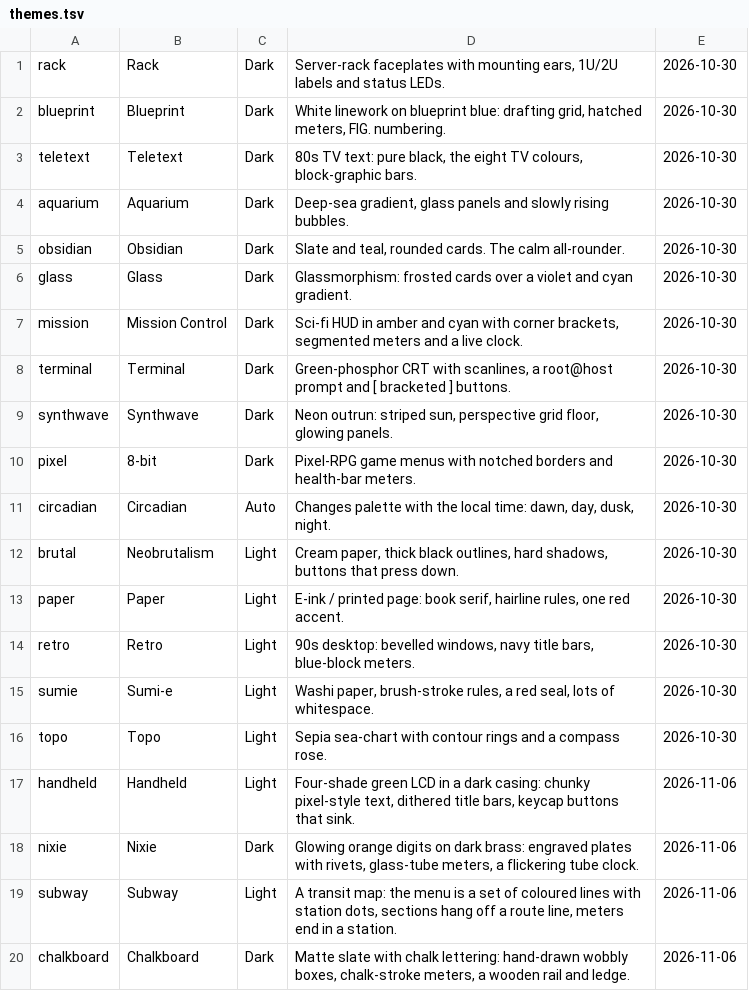
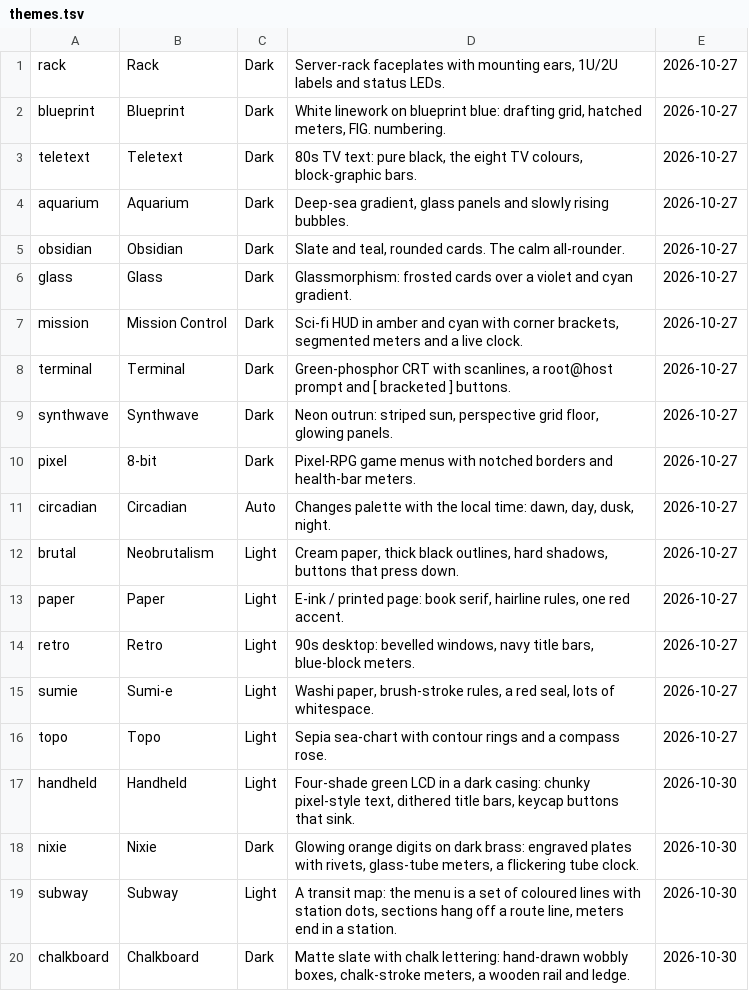
Before and after one commit to vistrocity/openwrt-luci-themes, a TSV file: tools/themes.tsv, drawn as a sheet.

```diff
--- a/tools/themes.tsv
+++ b/tools/themes.tsv
@@ -1,20 +1,20 @@
-rack	Rack	Dark	Server-rack faceplates with mounting ears, 1U/2U labels and status LEDs.	2026-10-30
-blueprint	Blueprint	Dark	White linework on blueprint blue: drafting grid, hatched meters, FIG. numbering.	2026-10-30
-teletext	Teletext	Dark	80s TV text: pure black, the eight TV colours, block-graphic bars.	2026-10-30
-aquarium	Aquarium	Dark	Deep-sea gradient, glass panels and slowly rising bubbles.	2026-10-30
-obsidian	Obsidian	Dark	Slate and teal, rounded cards. The calm all-rounder.	2026-10-30
-glass	Glass	Dark	Glassmorphism: frosted cards over a violet and cyan gradient.	2026-10-30
-mission	Mission Control	Dark	Sci-fi HUD in amber and cyan with corner brackets, segmented meters and a live clock.	2026-10-30
-terminal	Terminal	Dark	Green-phosphor CRT with scanlines, a root@host prompt and [ bracketed ] buttons.	2026-10-30
-synthwave	Synthwave	Dark	Neon outrun: striped sun, perspective grid floor, glowing panels.	2026-10-30
-pixel	8-bit	Dark	Pixel-RPG game menus with notched borders and health-bar meters.	2026-10-30
-circadian	Circadian	Auto	Changes palette with the local time: dawn, day, dusk, night.	2026-10-30
-brutal	Neobrutalism	Light	Cream paper, thick black outlines, hard shadows, buttons that press down.	2026-10-30
-paper	Paper	Light	E-ink / printed page: book serif, hairline rules, one red accent.	2026-10-30
-retro	Retro	Light	90s desktop: bevelled windows, navy title bars, blue-block meters.	2026-10-30
-sumie	Sumi-e	Light	Washi paper, brush-stroke rules, a red seal, lots of whitespace.	2026-10-30
-topo	Topo	Light	Sepia sea-chart with contour rings and a compass rose.	2026-10-30
-handheld	Handheld	Light	Four-shade green LCD in a dark casing: chunky pixel-style text, dithered title bars, keycap buttons that sink.	2026-11-06
-nixie	Nixie	Dark	Glowing orange digits on dark brass: engraved plates with rivets, glass-tube meters, a flickering tube clock.	2026-11-06
-subway	Subway	Light	A transit map: the menu is a set of coloured lines with station dots, sections hang off a route line, meters end in a station.	2026-11-06
-chalkboard	Chalkboard	Dark	Matte slate with chalk lettering: hand-drawn wobbly boxes, chalk-stroke meters, a wooden rail and ledge.	2026-11-06
+rack	Rack	Dark	Server-rack faceplates with mounting ears, 1U/2U labels and status LEDs.	2026-10-27
+blueprint	Blueprint	Dark	White linework on blueprint blue: drafting grid, hatched meters, FIG. numbering.	2026-10-27
+teletext	Teletext	Dark	80s TV text: pure black, the eight TV colours, block-graphic bars.	2026-10-27
+aquarium	Aquarium	Dark	Deep-sea gradient, glass panels and slowly rising bubbles.	2026-10-27
+obsidian	Obsidian	Dark	Slate and teal, rounded cards. The calm all-rounder.	2026-10-27
+glass	Glass	Dark	Glassmorphism: frosted cards over a violet and cyan gradient.	2026-10-27
+mission	Mission Control	Dark	Sci-fi HUD in amber and cyan with corner brackets, segmented meters and a live clock.	2026-10-27
+terminal	Terminal	Dark	Green-phosphor CRT with scanlines, a root@host prompt and [ bracketed ] buttons.	2026-10-27
+synthwave	Synthwave	Dark	Neon outrun: striped sun, perspective grid floor, glowing panels.	2026-10-27
+pixel	8-bit	Dark	Pixel-RPG game menus with notched borders and health-bar meters.	2026-10-27
+circadian	Circadian	Auto	Changes palette with the local time: dawn, day, dusk, night.	2026-10-27
+brutal	Neobrutalism	Light	Cream paper, thick black outlines, hard shadows, buttons that press down.	2026-10-27
+paper	Paper	Light	E-ink / printed page: book serif, hairline rules, one red accent.	2026-10-27
+retro	Retro	Light	90s desktop: bevelled windows, navy title bars, blue-block meters.	2026-10-27
+sumie	Sumi-e	Light	Washi paper, brush-stroke rules, a red seal, lots of whitespace.	2026-10-27
+topo	Topo	Light	Sepia sea-chart with contour rings and a compass rose.	2026-10-27
+handheld	Handheld	Light	Four-shade green LCD in a dark casing: chunky pixel-style text, dithered title bars, keycap buttons that sink.	2026-10-30
+nixie	Nixie	Dark	Glowing orange digits on dark brass: engraved plates with rivets, glass-tube meters, a flickering tube clock.	2026-10-30
+subway	Subway	Light	A transit map: the menu is a set of coloured lines with station dots, sections hang off a route line, meters end in a station.	2026-10-30
+chalkboard	Chalkboard	Dark	Matte slate with chalk lettering: hand-drawn wobbly boxes, chalk-stroke meters, a wooden rail and ledge.	2026-10-30
```
Also changed, not shown: 4 other files.
